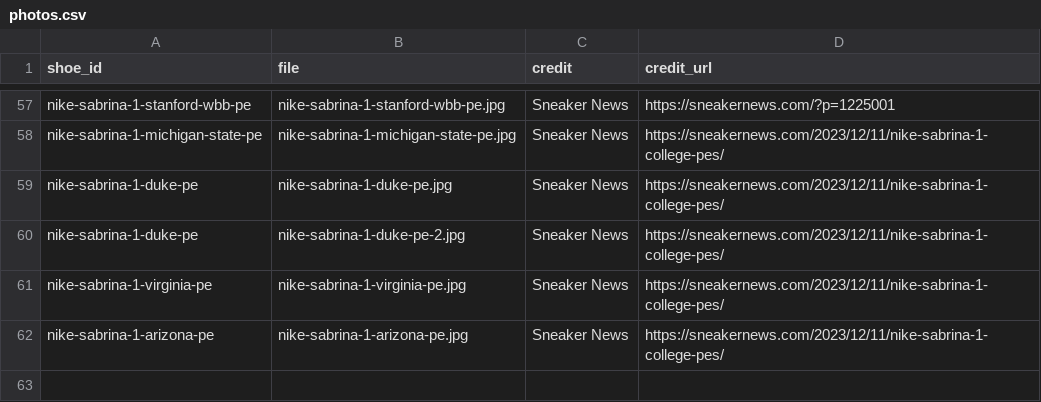
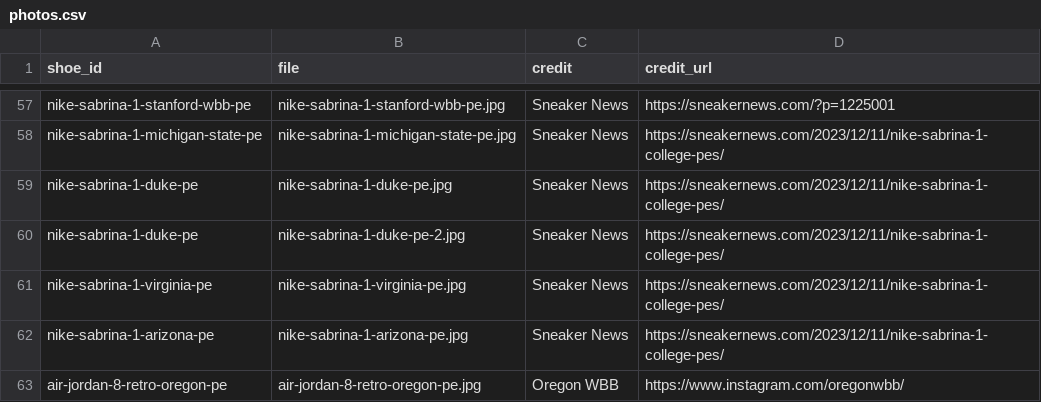
Before and after one commit to elcarrillo/wbb_kicks, a CSV file: data/photos.csv, drawn as a sheet; only a part is shown, gaps mark what is left out.

Commit message:
Add Oregon WBB Air Jordan 8 PE photo and match colorway

```diff
--- a/data/photos.csv
+++ b/data/photos.csv
@@ -62 +62,2 @@ nike-sabrina-1-virginia-pe,nike-sabrina-1-virginia-pe.jpg,Sneaker News,https://s
 nike-sabrina-1-arizona-pe,nike-sabrina-1-arizona-pe.jpg,Sneaker News,https://sneakernews.com/2023/12/11/nike-sabrina-1-college-pes/
+air-jordan-8-retro-oregon-pe,air-jordan-8-retro-oregon-pe.jpg,Oregon WBB,https://www.instagram.com/oregonwbb/
```
Also changed, not shown: data/shoes.csv, 1 other file.
